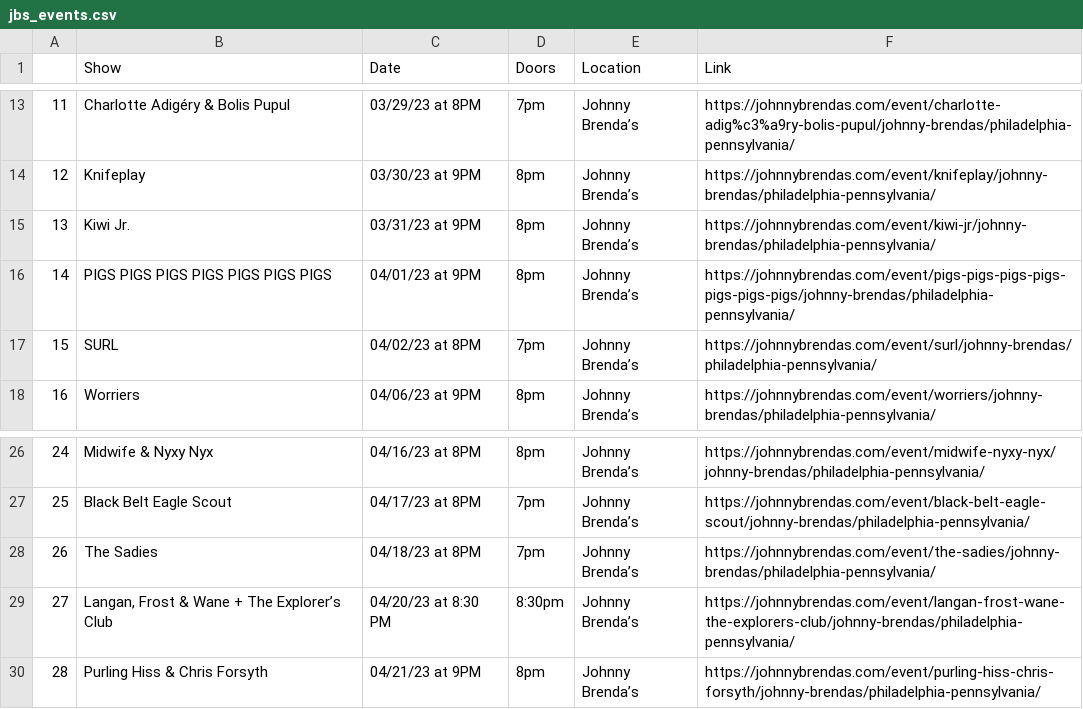
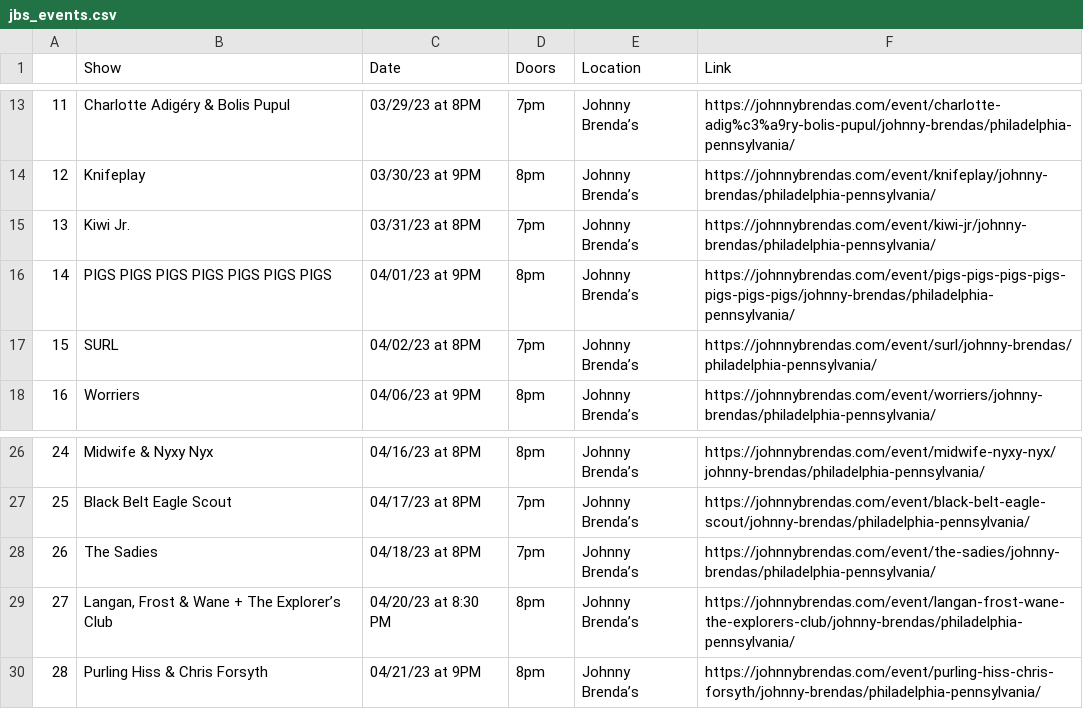
Before and after one commit to amandakreider/Concert-Calendars, a CSV file: csv/jbs_events.csv, drawn as a sheet; only a part is shown, gaps mark what is left out.

```diff
--- a/csv/jbs_events.csv
+++ b/csv/jbs_events.csv
@@ -14,3 +14,3 @@
 12,Knifeplay,03/30/23 at 9PM,8pm ,Johnny Brenda’s,https://johnnybrendas.com/event/knifeplay/johnny-brendas/philadelphia-pennsylvania/
-13,Kiwi Jr.,03/31/23 at 9PM,8pm ,Johnny Brenda’s,https://johnnybrendas.com/event/kiwi-jr/johnny-brendas/philadelphia-pennsylvania/
+13,Kiwi Jr.,03/31/23 at 8PM,7pm ,Johnny Brenda’s,https://johnnybrendas.com/event/kiwi-jr/johnny-brendas/philadelphia-pennsylvania/
 14,PIGS PIGS PIGS PIGS PIGS PIGS PIGS,04/01/23 at 9PM,8pm ,Johnny Brenda’s,https://johnnybrendas.com/event/pigs-pigs-pigs-pigs-pigs-pigs-pigs/johnny-brendas/philadelphia-pennsylvania/
@@ -28,3 +28,3 @@
 26,The Sadies,04/18/23 at 8PM,7pm ,Johnny Brenda’s,https://johnnybrendas.com/event/the-sadies/johnny-brendas/philadelphia-pennsylvania/
-27,"Langan, Frost & Wane + The Explorer’s Club",04/20/23 at 8:30 PM,8:30pm ,Johnny Brenda’s,https://johnnybrendas.com/event/langan-frost-wane-the-explorers-club/johnny-brendas/philadelphia-pennsylvania/
+27,"Langan, Frost & Wane + The Explorer’s Club",04/20/23 at 8:30 PM,8pm ,Johnny Brenda’s,https://johnnybrendas.com/event/langan-frost-wane-the-explorers-club/johnny-brendas/philadelphia-pennsylvania/
 28,Purling Hiss & Chris Forsyth,04/21/23 at 9PM,8pm ,Johnny Brenda’s,https://johnnybrendas.com/event/purling-hiss-chris-forsyth/johnny-brendas/philadelphia-pennsylvania/
```
Also changed, not shown: 1 other file.
